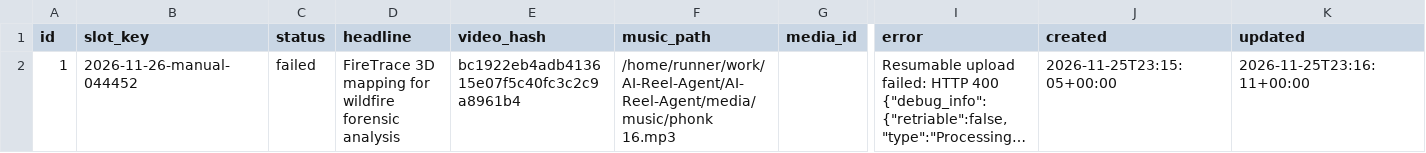
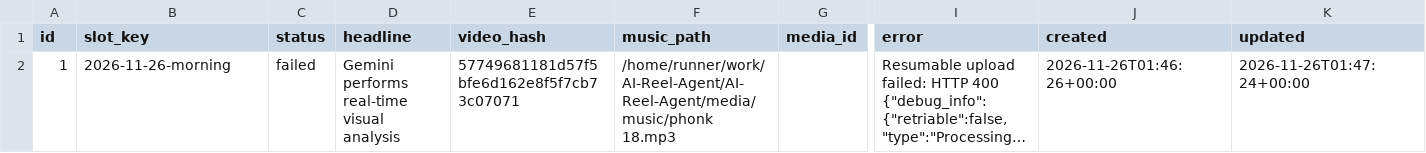
Before and after one commit to harshwardhansharma7005-crypto/AI-Reel-Agent, a CSV file: history/publication_history.csv, drawn as a sheet; only a part is shown, gaps mark what is left out; long unchanged cells end in …; the diff names each change by its address in the sheet, - before the commit and + after, or states it on an @@ line.

Commit message:
Update publication history [skip ci]

```diff
--- a/history/publication_history.csv
+++ b/history/publication_history.csv
-B2 (slot_key): 2026-11-26-manual-044452
+B2 (slot_key): 2026-11-26-morning
-D2 (headline): FireTrace 3D mapping for wildfire forensic analysis
+D2 (headline): Gemini performs real-time visual analysis
-E2 (video_hash): bc1922eb4adb413615e07f5c40fc3c2c9a8961b4
+E2 (video_hash): 57749681181d57f5bfe6d162e8f5f7cb73c07071
-F2 (music_path): /home/runner/work/AI-Reel-Agent/AI-Reel-Agent/media/music/phonk 16.mp3
+F2 (music_path): /home/runner/work/AI-Reel-Agent/AI-Reel-Agent/media/music/phonk 18.mp3
-J2 (created): 2026-11-25T23:15:05+00:00
+J2 (created): 2026-11-26T01:46:26+00:00
-K2 (updated): 2026-11-25T23:16:11+00:00
+K2 (updated): 2026-11-26T01:47:24+00:00
```
